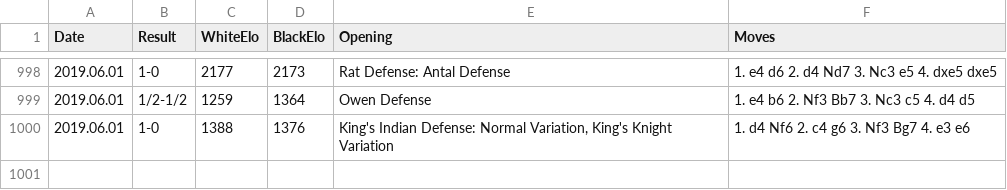
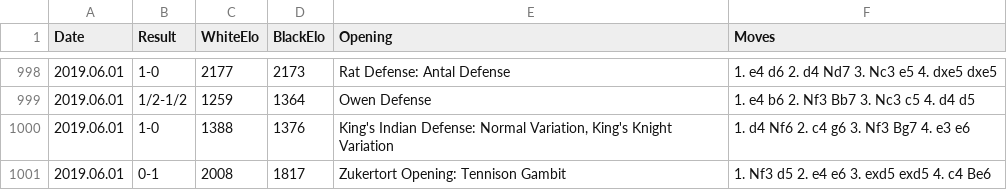
Before and after one commit to 6859-sp21/final-project-howgoodisyourchessopening-fp, a CSV file: datafiles/lichess_db_standard_rated_2019-06-cleaned-small.csv, drawn as a sheet; only a part is shown, gaps mark what is left out.

```diff
--- a/datafiles/lichess_db_standard_rated_2019-06-cleaned-small.csv
+++ b/datafiles/lichess_db_standard_rated_2019-06-cleaned-small.csv
@@ -1000 +1000,2 @@ Date	Result	WhiteElo	BlackElo	Opening	Moves
 2019.06.01	1-0	1388	1376	King's Indian Defense: Normal Variation, King's Knight Variation	1. d4 Nf6 2. c4 g6 3. Nf3 Bg7 4. e3 e6
+2019.06.01	0-1	2008	1817	Zukertort Opening: Tennison Gambit	1. Nf3 d5 2. e4 e6 3. exd5 exd5 4. c4 Be6
```
Also changed, not shown: datafiles/lichess_db_standard_rated_2019-10-cleaned-small.csv, datafiles/lichess_db_standard_rated_2019-12-cleaned-small.csv, 44 other files.
